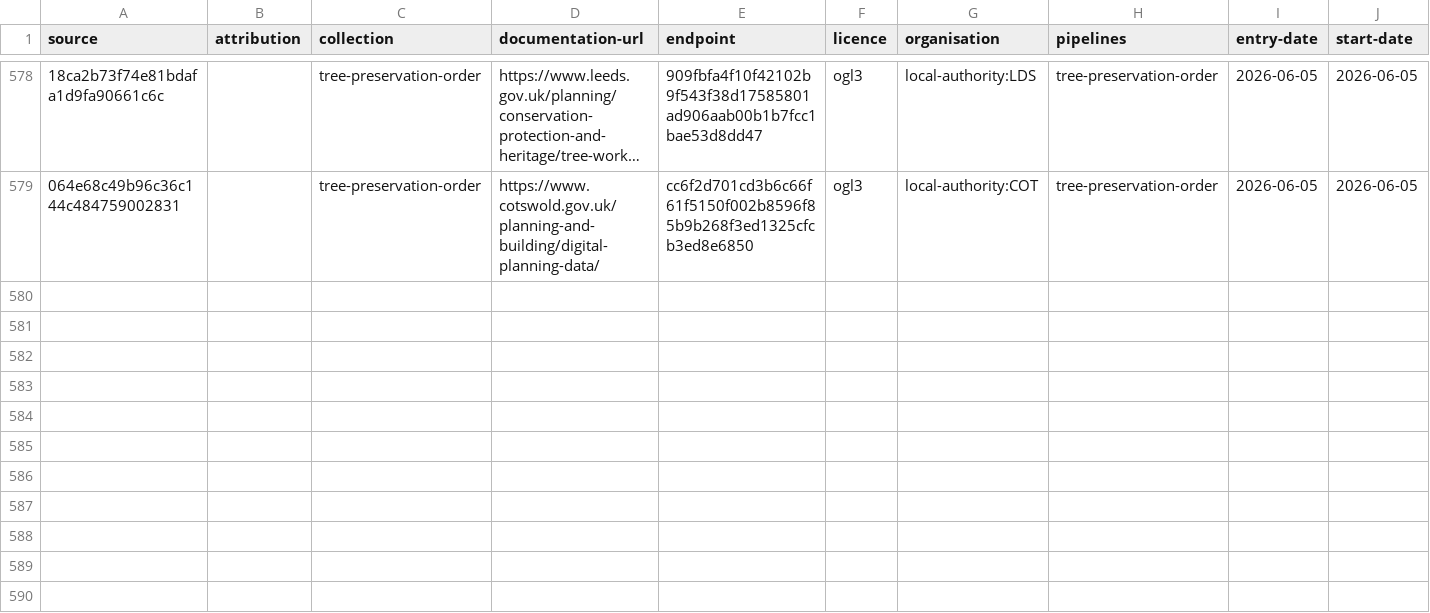
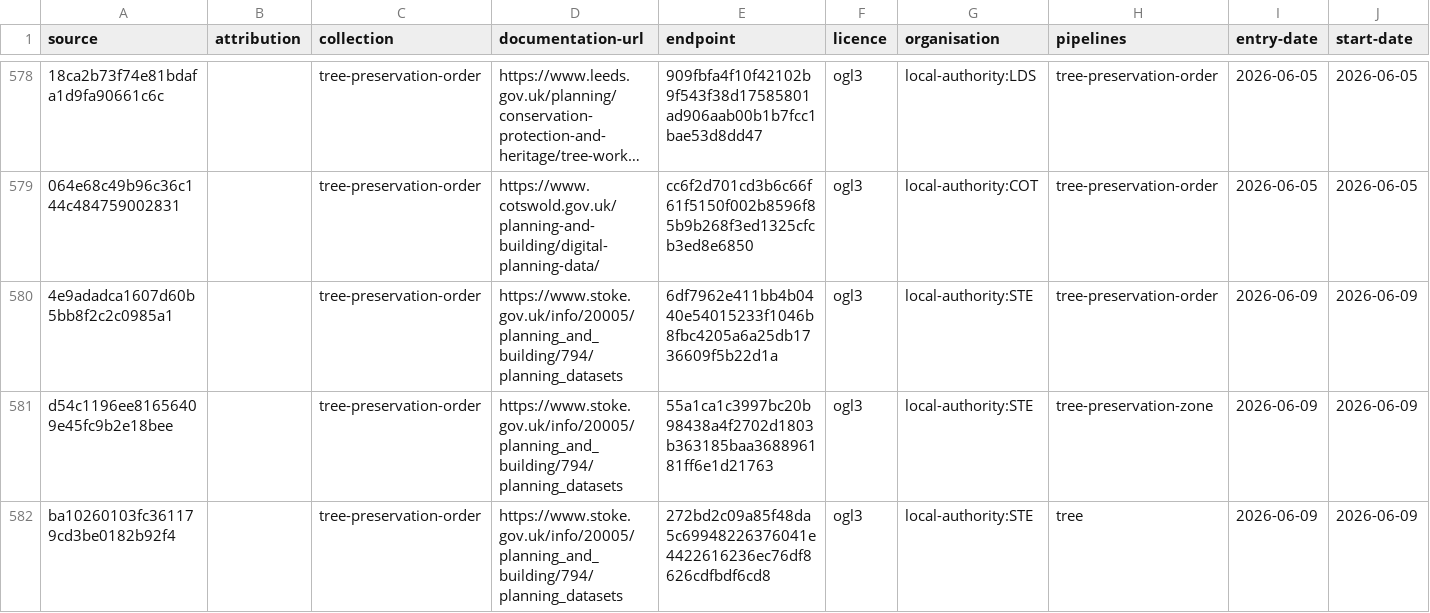
Before and after one commit to digital-land/config, a CSV file: collection/tree-preservation-order/source.csv, drawn as a sheet; only a part is shown, gaps mark what is left out; long unchanged cells end in …; rows hold the shown columns only; the diff names each change by its address in the sheet, - before the commit and + after, or states it on an @@ line.

```diff
--- a/collection/tree-preservation-order/source.csv
+++ b/collection/tree-preservation-order/source.csv
+row 580: 4e9adadca1607d60b5bb8f2c2c0985a1 |  | tree-preservation-order | https://www.stoke.gov.uk/info/20005/planning_and_building/794/planning_datasets | 6df7962e411bb4b0440e54015233f1046b8fbc4205a6a25db1736609f5b22d1a | ogl3 | local-authority:STE | tree-preservation-order | 2026-06-09 | 2026-06-09
+row 581: d54c1196ee81656409e45fc9b2e18bee |  | tree-preservation-order | https://www.stoke.gov.uk/info/20005/planning_and_building/794/planning_datasets | 55a1ca1c3997bc20b98438a4f2702d1803b363185baa368896181ff6e1d21763 | ogl3 | local-authority:STE | tree-preservation-zone | 2026-06-09 | 2026-06-09
+row 582: ba10260103fc361179cd3be0182b92f4 |  | tree-preservation-order | https://www.stoke.gov.uk/info/20005/planning_and_building/794/planning_datasets | 272bd2c09a85f48da5c69948226376041e4422616236ec76df8626cdfbdf6cd8 | ogl3 | local-authority:STE | tree | 2026-06-09 | 2026-06-09
```
Also changed, not shown: collection/tree-preservation-order/endpoint.csv, pipeline/tree-preservation-order/column.csv, 5 other files.
